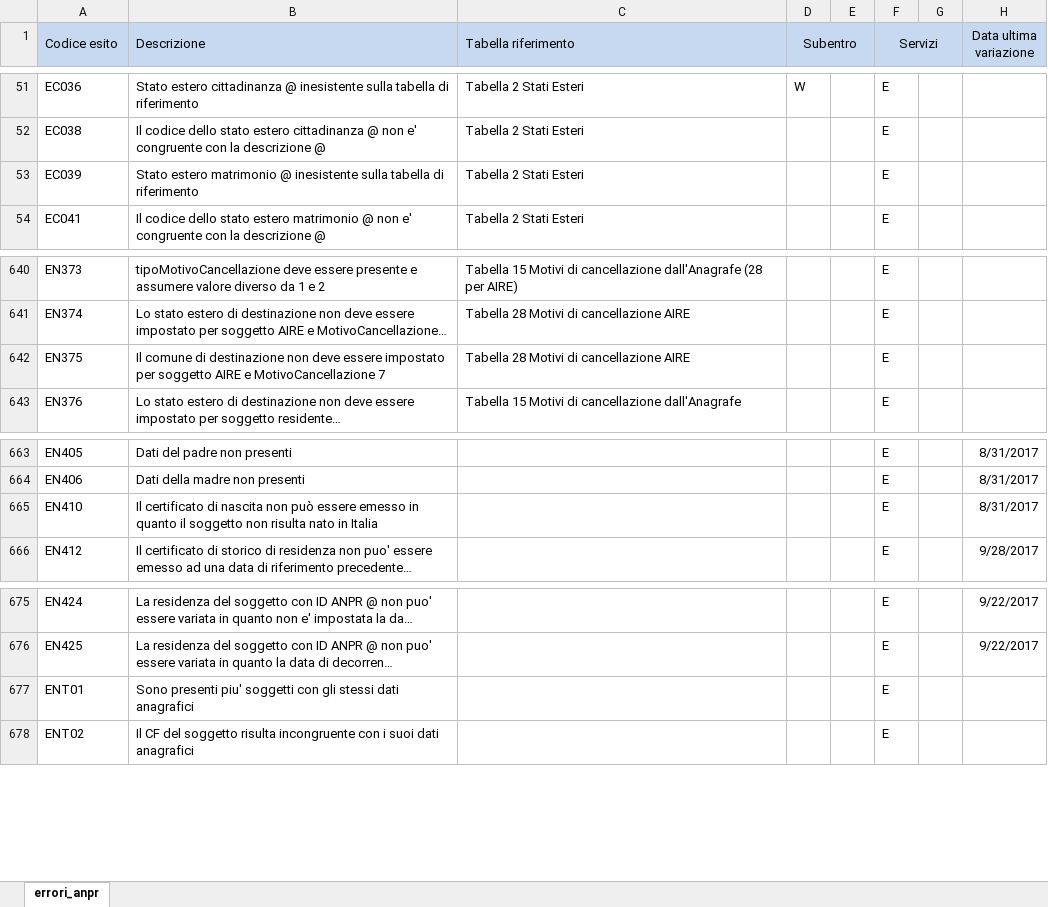
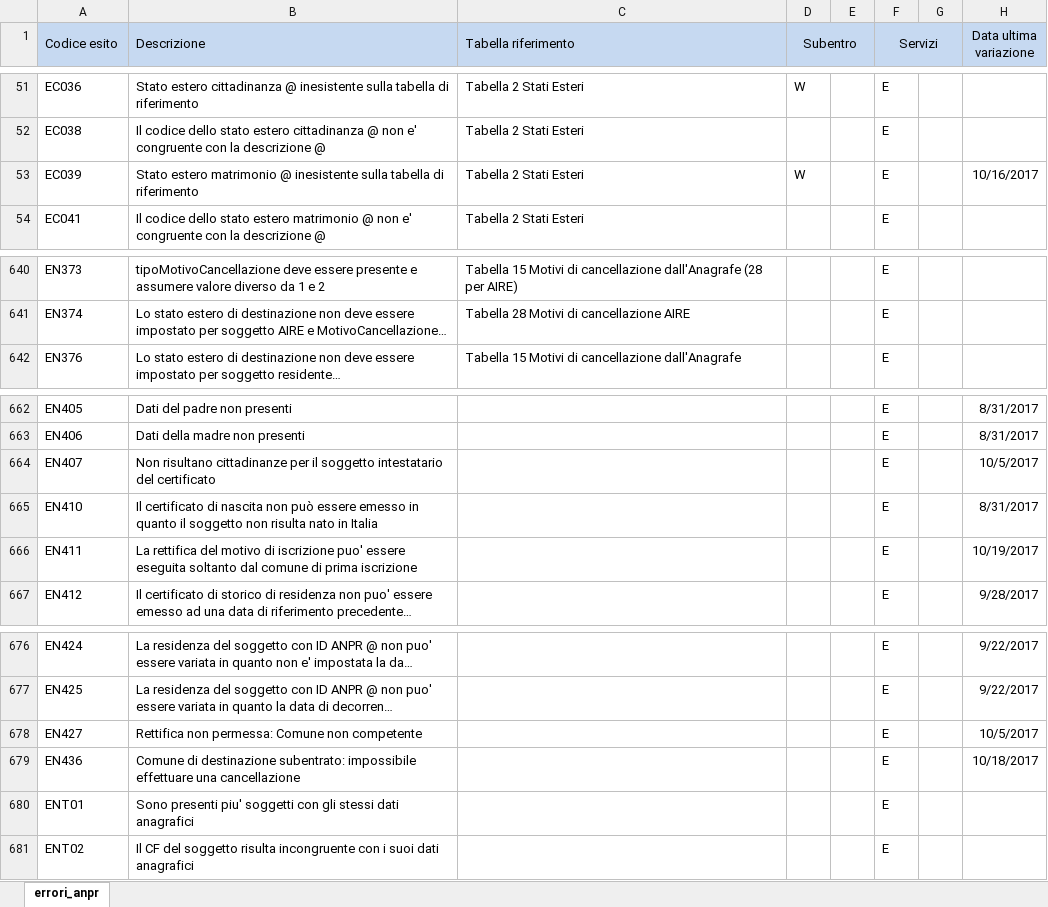
Before and after one commit to italia/anpr, an Excel workbook: src/_static/xlsx/tab_elenco_errori_anpr.xlsx, sheet errori_anpr, drawn as a sheet; only a part is shown, gaps mark what is left out; long unchanged cells end in …; values as stored, in another font and other column widths than the file's, no borders; removed rows and columns are numbered as before the commit, all else as after; the diff names each change by its address in the sheet, - before the commit and + after, or states it on an @@ line.

```diff
--- a/src/_static/xlsx/tab_elenco_errori_anpr.xlsx (sheet errori_anpr)
+++ b/src/_static/xlsx/tab_elenco_errori_anpr.xlsx (sheet errori_anpr)
-D53 (Subentro): (empty)
+D53 (Subentro): W
-H53 (Data ultima variazione): (empty)
+H53 (Data ultima variazione): 10/16/2017
-row 642: EN375 | Il comune di destinazione non deve essere impostato per soggetto AIRE e MotivoCancellazione 7 | Tabella 28 Motivi di cancellazione AIRE |  |  | E
+row 664: EN407 | Non risultano cittadinanze per il soggetto intestatario del certificato |  |  |  | E |  | 10/5/2017
+row 666: EN411 | La rettifica del motivo di iscrizione puo' essere eseguita soltanto dal comune di prima iscrizione |  |  |  | E |  | 10/19/2017
+row 678: EN427 | Rettifica non permessa: Comune non competente |  |  |  | E |  | 10/5/2017
+row 679: EN436 | Comune di destinazione subentrato: impossibile effettuare una cancellazione |  |  |  | E |  | 10/18/2017
```
Also changed, not shown: src/_static/xlsx/tab_Stati_Esteri.xlsx, src/_static/xlsx/tab_aggiornamenti_alla_documentazione_tecnica.xlsx, 17 other files.
